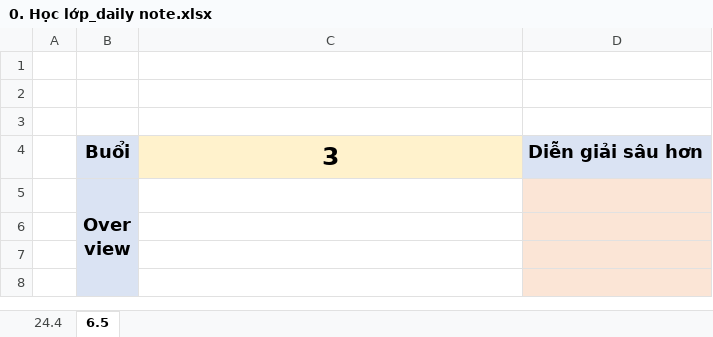
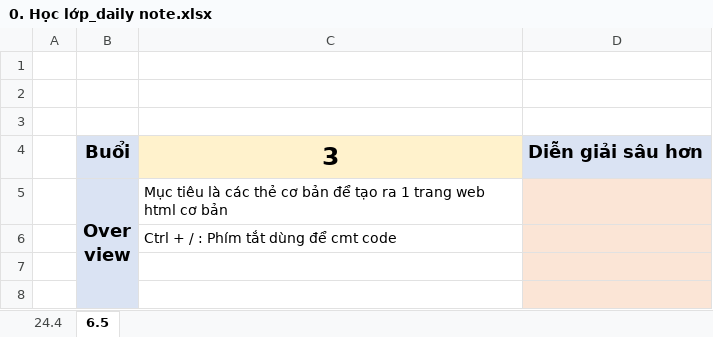
Before and after one commit to trungbui3044123/code_gym_trungbui, an Excel workbook: 0. Học lớp_daily note.xlsx, sheet 6.5, drawn as a sheet; only a part is shown; values as stored, in another font and other column widths than the file's, no borders; the diff names each change by its address in the sheet, - before the commit and + after, or states it on an @@ line.

```diff
--- a/0. Học lớp_daily note.xlsx (sheet 6.5)
+++ b/0. Học lớp_daily note.xlsx (sheet 6.5)
-C5: (empty)
+C5: Mục tiêu là các thẻ cơ bản để tạo ra 1 trang web html cơ bản
-C6: (empty)
+C6: Ctrl + / : Phím tắt dùng để cmt code
```
Also changed, not shown: Nội dung tự học/Tự học_bài học.xlsx, 7 other files.
